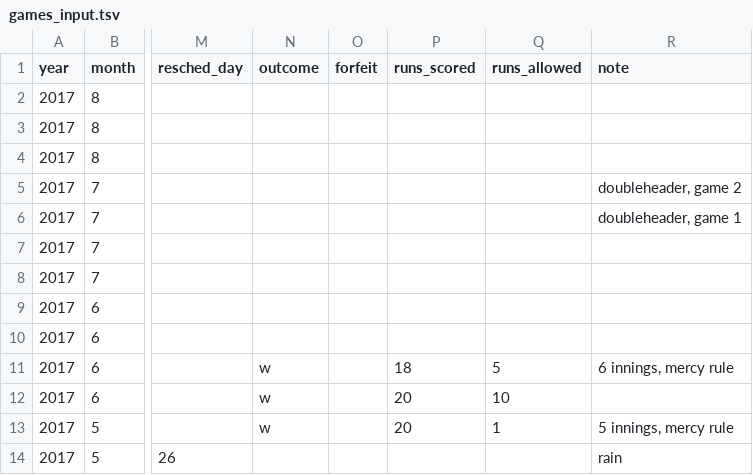
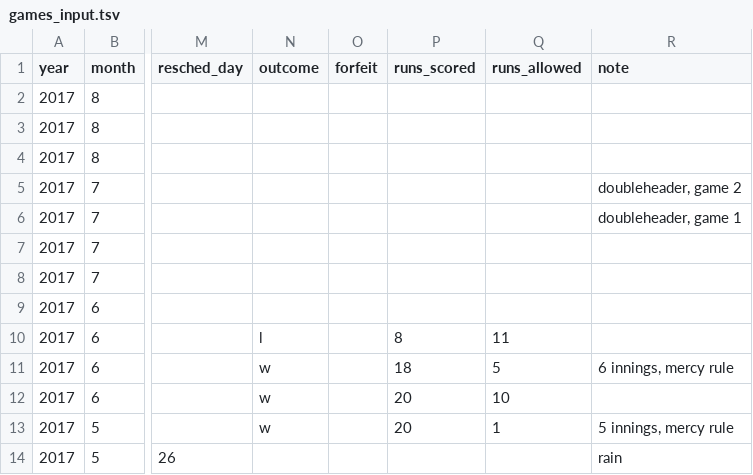
Before and after one commit to standarderrors/standarderrors.github.io, a TSV file: data/games_input.tsv, drawn as a sheet; only a part is shown, gaps mark what is left out; the diff names each change by its address in the sheet, - before the commit and + after, or states it on an @@ line.

```diff
--- a/data/games_input.tsv
+++ b/data/games_input.tsv
-N10 (outcome): (empty)
+N10 (outcome): l
-P10 (runs_scored): (empty)
+P10 (runs_scored): 8
-Q10 (runs_allowed): (empty)
+Q10 (runs_allowed): 11
```
Also changed, not shown: data/games.tsv.
